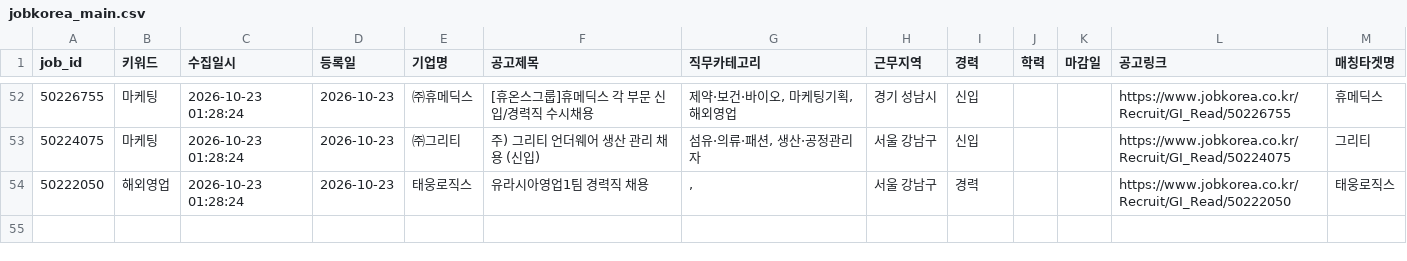
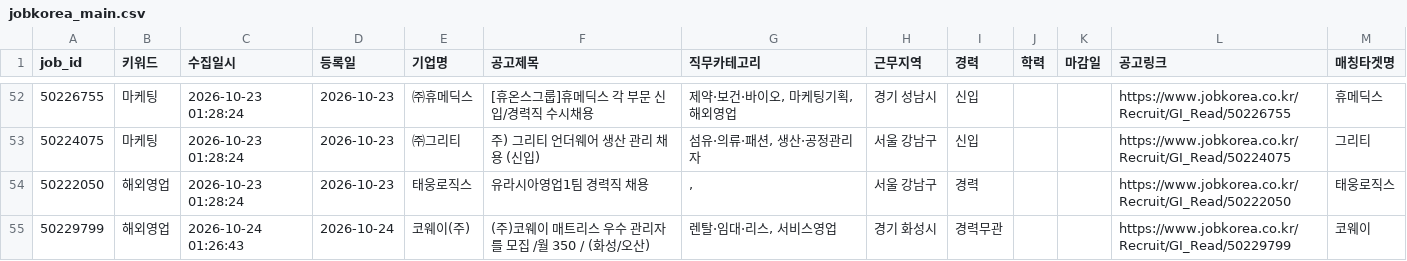
Before and after one commit to djgeum/RunETF, a CSV file: .github/job.bot/jobkorea_main.csv, drawn as a sheet; only a part is shown, gaps mark what is left out.

```diff
--- a/.github/job.bot/jobkorea_main.csv
+++ b/.github/job.bot/jobkorea_main.csv
@@ -56 +56,2 @@
 50222050,해외영업,2026-10-23 01:28:24,2026-10-23,태웅로직스,유라시아영업1팀 경력직 채용,",",서울 강남구,경력,,,https://www.jobkorea.co.kr/Recruit/GI_Read/50222050,태웅로직스
+50229799,해외영업,2026-10-24 01:26:43,2026-10-24,코웨이(주),(주)코웨이 매트리스 우수 관리자를 모집 /월 350 / (화성/오산),"렌탈·임대·리스, 서비스영업",경기 화성시,경력무관,,,https://www.jobkorea.co.kr/Recruit/GI_Read/50229799,코웨이
```
Also changed, not shown: .github/job.bot/jobkorea_list.csv, .github/job.bot/notified_jobs.csv, 5 other files.
